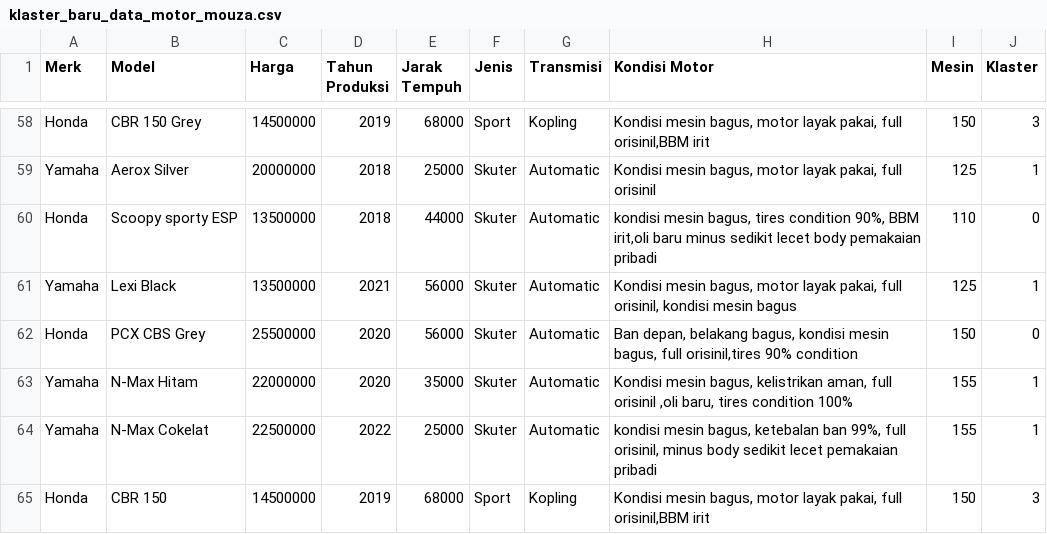
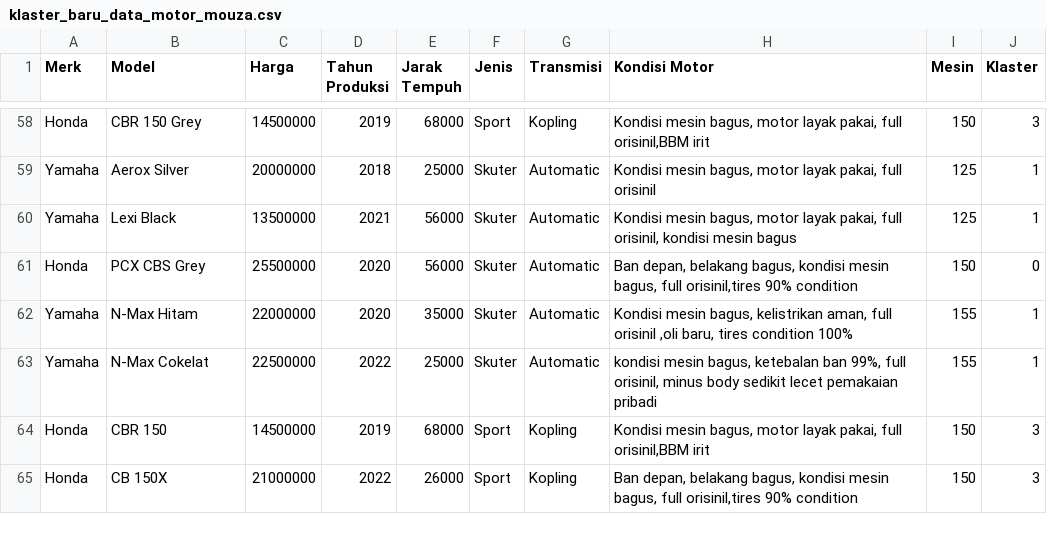
Before and after one commit to RatriYulia123/Mouzamotor-app, a CSV file: klaster_baru_data_motor_mouza.csv, drawn as a sheet; only a part is shown, gaps mark what is left out; the shorter side is filled out with more unchanged rows.

Commit message:
Update klaster_baru_data_motor_mouza.csv

```diff
--- a/klaster_baru_data_motor_mouza.csv
+++ b/klaster_baru_data_motor_mouza.csv
@@ -59,3 +59,2 @@ Honda,CBR 150 Grey,14500000,2019,68000,Sport,Kopling,"Kondisi mesin bagus, motor
 Yamaha,Aerox Silver,20000000,2018,25000,Skuter,Automatic,"Kondisi mesin bagus, motor layak pakai, full orisinil",125,1
-Honda,Scoopy sporty ESP,13500000,2018,44000,Skuter,Automatic,"kondisi mesin bagus, tires condition 90%, BBM irit,oli baru minus sedikit lecet body pemakaian pribadi",110,0
 Yamaha,Lexi Black,13500000,2021,56000,Skuter,Automatic,"Kondisi mesin bagus, motor layak pakai, full orisinil, kondisi mesin bagus",125,1
```
